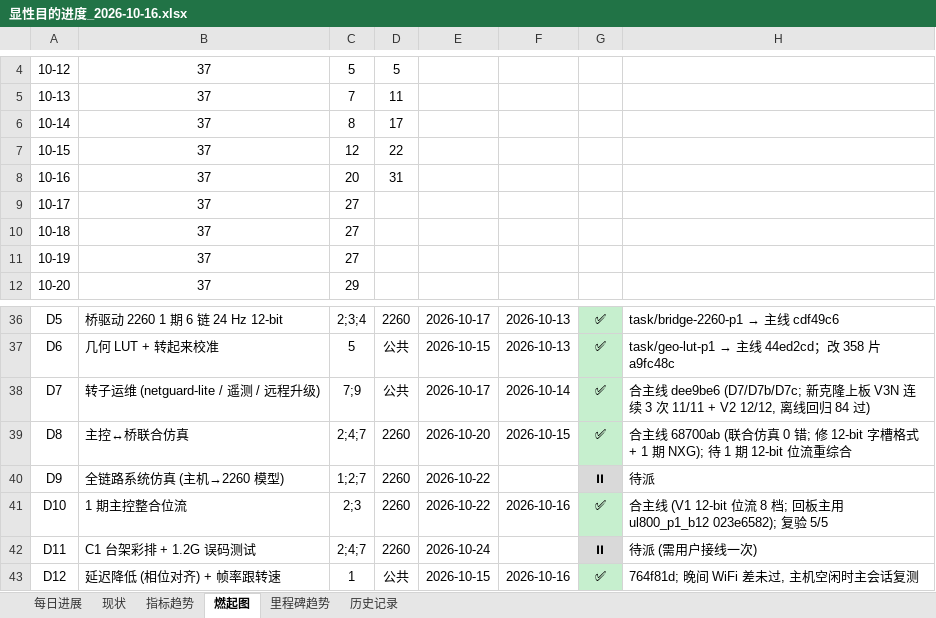
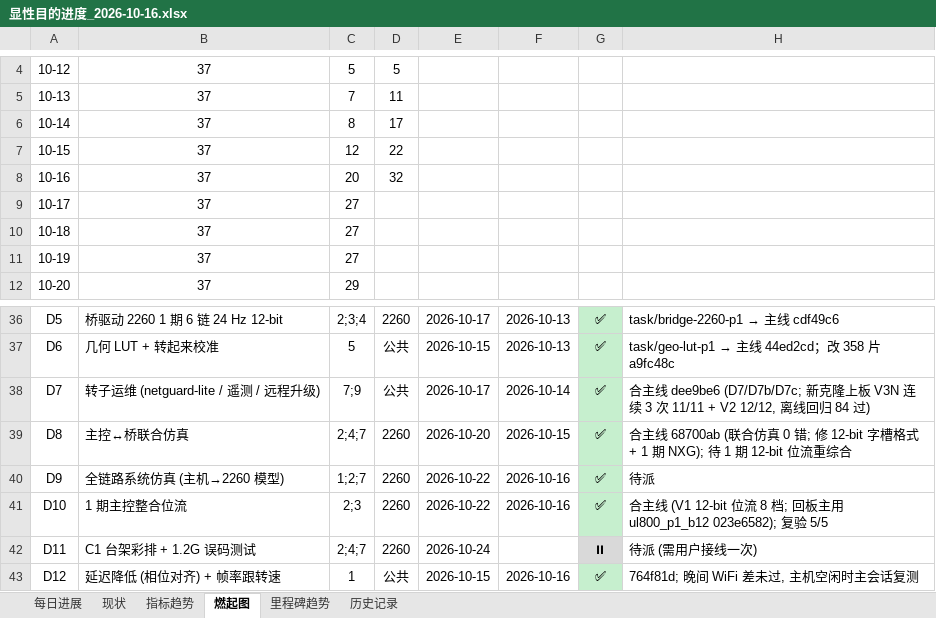
Before and after one commit to kiujkiu/zynq_pov, an Excel workbook: docs/progress/显性目的进度_2026-10-16.xlsx, sheet 燃起图, drawn as a sheet; only a part is shown, gaps mark what is left out; values as stored, in another font and other column widths than the file's, no borders; charts and pictures not drawn; the diff names each change by its address in the sheet, - before the commit and + after, or states it on an @@ line.

```diff
--- a/docs/progress/显性目的进度_2026-10-16.xlsx (sheet 燃起图)
+++ b/docs/progress/显性目的进度_2026-10-16.xlsx (sheet 燃起图)
-D8: 31
+D8: 32
-F40: (empty)
+F40: 2026-10-16
-G40: ⏸
+G40: ✅
```
Also changed, not shown: sheet 每日进展, 6 other files.
